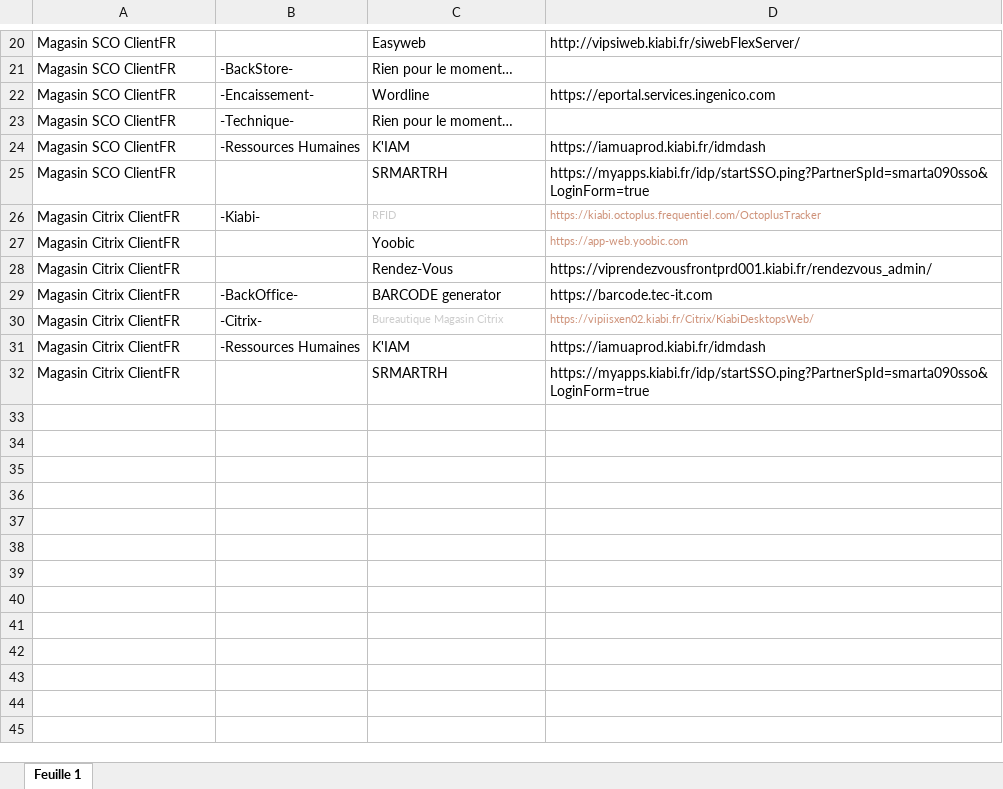
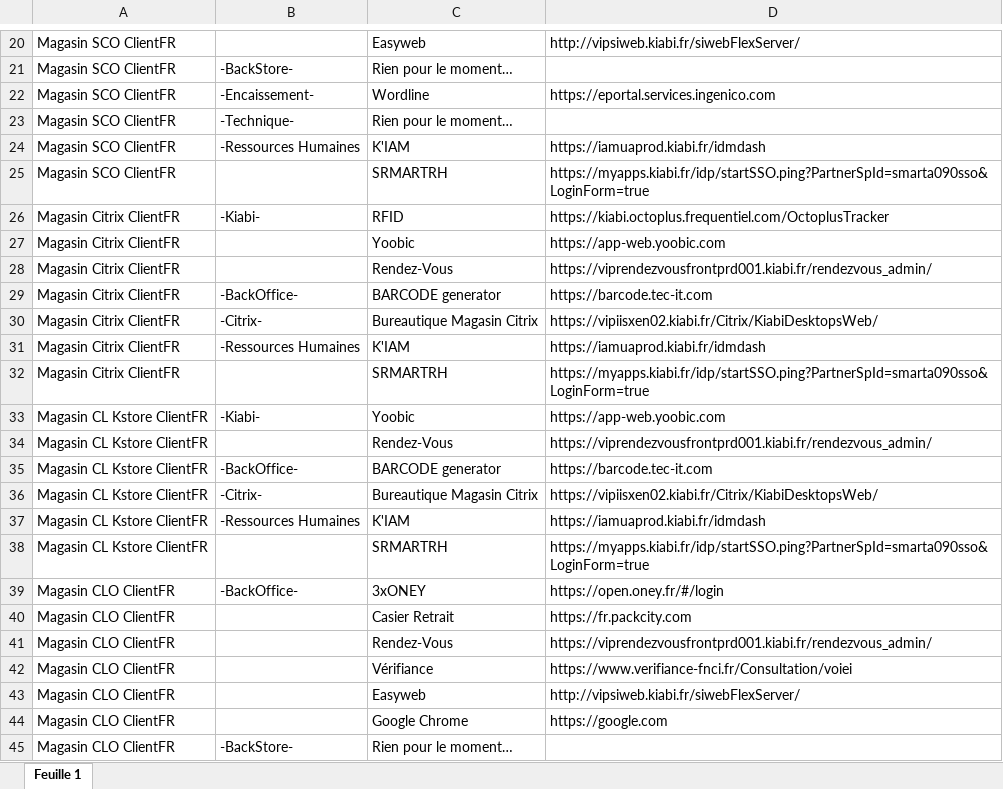
Before and after one commit to Snyxis/assets, an Excel workbook: liens.xlsx, sheet Feuille 1, drawn as a sheet; only a part is shown, gaps mark what is left out; values as stored, in another font and other column widths than the file's, no borders; the diff covers the shown part only; the diff names each change by its address in the sheet, - before the commit and + after, or states it on an @@ line.

Commit message:
Add files via upload

```diff
--- a/liens.xlsx (sheet Feuille 1)
+++ b/liens.xlsx (sheet Feuille 1)
@@ C26:D26 text size: larger @@
-C26 text colour: #CCCCCC
+C26 text colour: black
-D26:D27 text colour: #CE9178
+D26:D27 text colour: black
@@ D27 text size: larger @@
@@ C30:D30 text size: larger @@
-C30 text colour: #CCCCCC
+C30 text colour: black
-D30 text colour: #CE9178
+D30 text colour: black
+row 33: Magasin CL Kstore ClientFR | -Kiabi- | Yoobic | https://app-web.yoobic.com
+row 34: Magasin CL Kstore ClientFR |  | Rendez-Vous | https://viprendezvousfrontprd001.kiabi.fr/rendezvous_admin/
+row 35: Magasin CL Kstore ClientFR | -BackOffice- | BARCODE generator | https://barcode.tec-it.com
+row 36: Magasin CL Kstore ClientFR | -Citrix- | Bureautique Magasin Citrix | https://vipiisxen02.kiabi.fr/Citrix/KiabiDesktopsWeb/
+row 37: Magasin CL Kstore ClientFR | -Ressources Humaines | K'IAM | https://iamuaprod.kiabi.fr/idmdash
+row 38: Magasin CL Kstore ClientFR |  | SRMARTRH | https://myapps.kiabi.fr/idp/startSSO.ping?PartnerSpId=smarta090sso&LoginForm=true
+row 39: Magasin CLO ClientFR | -BackOffice- | 3xONEY | https://open.oney.fr/#/login
+row 40: Magasin CLO ClientFR |  | Casier Retrait | https://fr.packcity.com
+row 41: Magasin CLO ClientFR |  | Rendez-Vous | https://viprendezvousfrontprd001.kiabi.fr/rendezvous_admin/
+row 42: Magasin CLO ClientFR |  | Vérifiance | https://www.verifiance-fnci.fr/Consultation/voiei
+row 43: Magasin CLO ClientFR |  | Easyweb | http://vipsiweb.kiabi.fr/siwebFlexServer/
+row 44: Magasin CLO ClientFR |  | Google Chrome | https://google.com
+row 45: Magasin CLO ClientFR | -BackStore- | Rien pour le moment…
```
Also changed, not shown: 13 added rows and cell formats elsewhere in this sheet.
